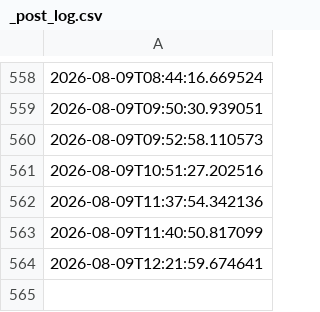
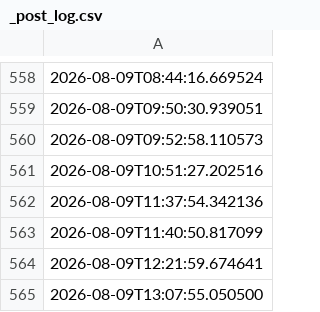
Before and after one commit to depofiti-design/sporkalp-automation, a CSV file: out/_post_log.csv, drawn as a sheet; only a part is shown, gaps mark what is left out; the diff names each change by its address in the sheet, - before the commit and + after, or states it on an @@ line.

```diff
--- a/out/_post_log.csv
+++ b/out/_post_log.csv
+row 565: 2026-08-09T13:07:55.050500
```
Also changed, not shown: 1 other file.
